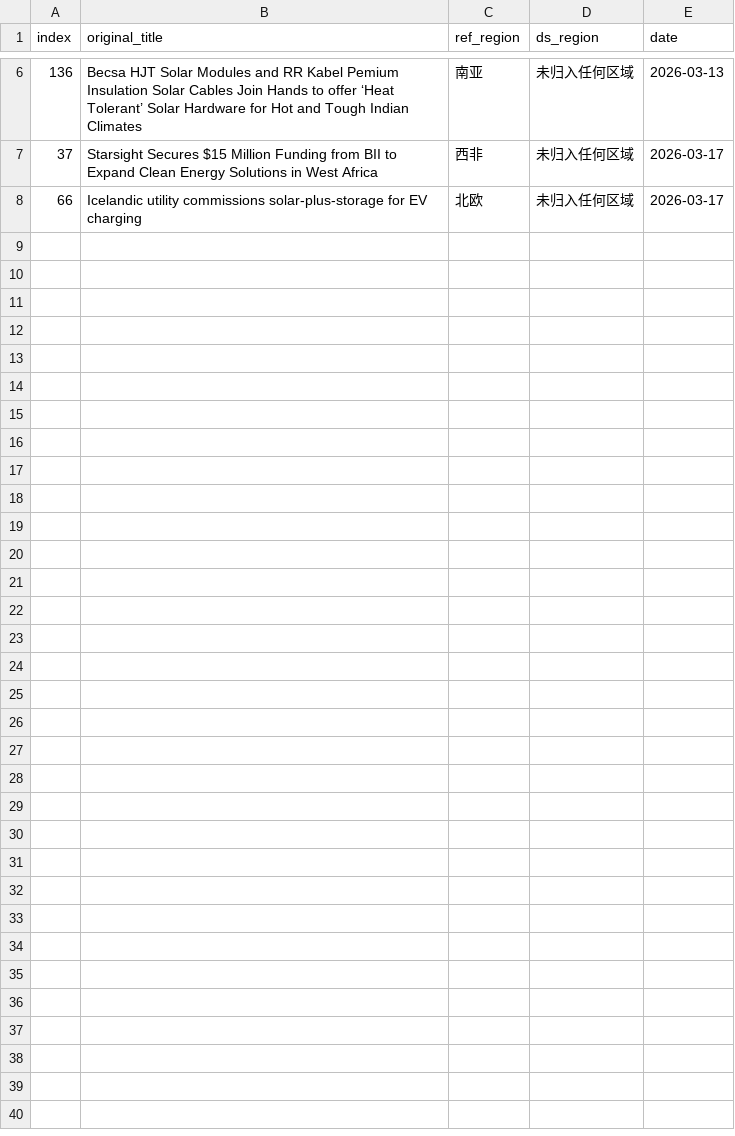
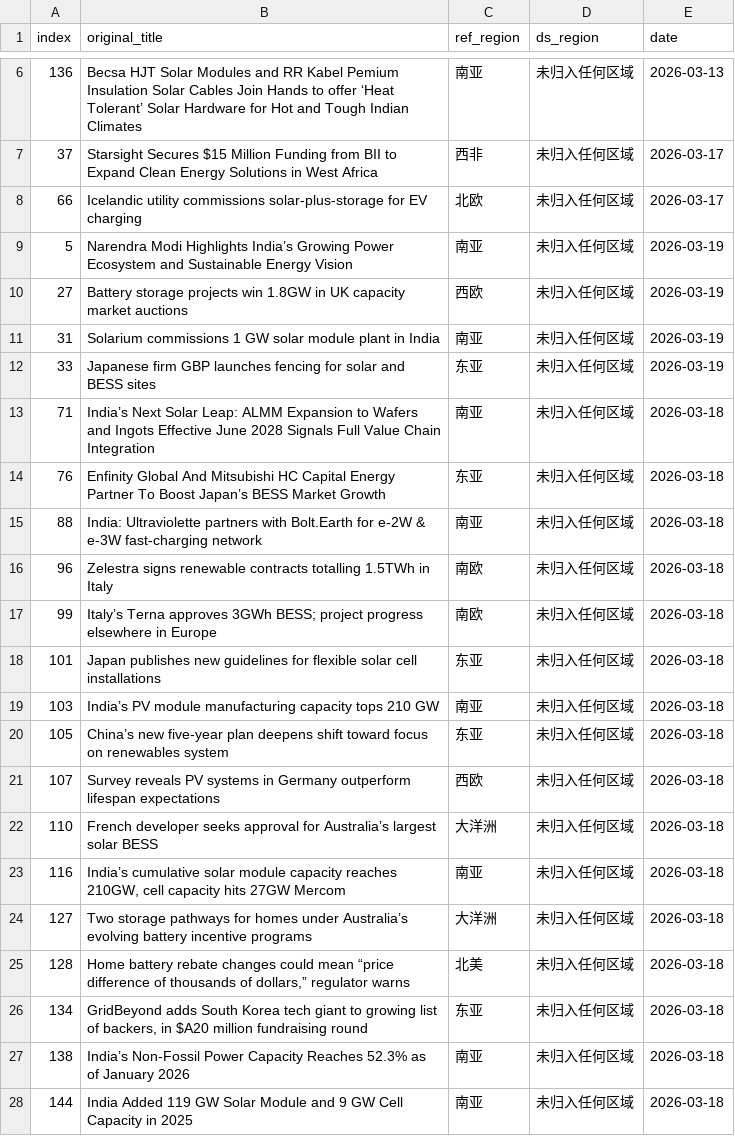
Before and after one commit to nash08338/new-energy-news-monitor, a CSV file: docs/region_conflicts.csv, drawn as a sheet; only a part is shown, gaps mark what is left out.

```diff
--- a/docs/region_conflicts.csv
+++ b/docs/region_conflicts.csv
@@ -8 +8,21 @@
 66,Icelandic utility commissions solar-plus-storage for EV charging,北欧,未归入任何区域,2026-03-17
+5,Narendra Modi Highlights India’s Growing Power Ecosystem and Sustainable Energy Vision,南亚,未归入任何区域,2026-03-19
+27,Battery storage projects win 1.8GW in UK capacity market auctions,西欧,未归入任何区域,2026-03-19
+31,Solarium commissions 1 GW solar module plant in India,南亚,未归入任何区域,2026-03-19
+33,Japanese firm GBP launches fencing for solar and BESS sites,东亚,未归入任何区域,2026-03-19
+71,India’s Next Solar Leap: ALMM Expansion to Wafers and Ingots Effective June 2028 Signals Full Value Chain Integration,南亚,未归入任何区域,2026-03-18
+76,Enfinity Global And Mitsubishi HC Capital Energy Partner To Boost Japan’s BESS Market Growth,东亚,未归入任何区域,2026-03-18
+88,India: Ultraviolette partners with Bolt.Earth for e-2W & e-3W fast-charging network,南亚,未归入任何区域,2026-03-18
+96,Zelestra signs renewable contracts totalling 1.5TWh in Italy,南欧,未归入任何区域,2026-03-18
+99,Italy’s Terna approves 3GWh BESS; project progress elsewhere in Europe,南欧,未归入任何区域,2026-03-18
+101,Japan publishes new guidelines for flexible solar cell installations,东亚,未归入任何区域,2026-03-18
+103,India’s PV module manufacturing capacity tops 210 GW,南亚,未归入任何区域,2026-03-18
+105,China’s new five-year plan deepens shift toward focus on renewables system,东亚,未归入任何区域,2026-03-18
+107,Survey reveals PV systems in Germany outperform lifespan expectations,西欧,未归入任何区域,2026-03-18
+110,French developer seeks approval for Australia’s largest solar BESS,大洋洲,未归入任何区域,2026-03-18
+116,"India’s cumulative solar module capacity reaches 210GW, cell capacity hits 27GW  Mercom",南亚,未归入任何区域,2026-03-18
+127,Two storage pathways for homes under Australia’s evolving battery incentive programs,大洋洲,未归入任何区域,2026-03-18
+128,"Home battery rebate changes could mean “price difference of thousands of dollars,” regulator warns",北美,未归入任何区域,2026-03-18
+134,"GridBeyond adds South Korea tech giant to growing list of backers, in $A20 million fundraising round",东亚,未归入任何区域,2026-03-18
+138,India’s Non-Fossil Power Capacity Reaches 52.3% as of January 2026,南亚,未归入任何区域,2026-03-18
+144,India Added 119 GW Solar Module and 9 GW Cell Capacity in 2025,南亚,未归入任何区域,2026-03-18
```
Also changed, not shown: docs/daily/news_2026-03-17.csv, docs/used_news.csv, 7 other files.
